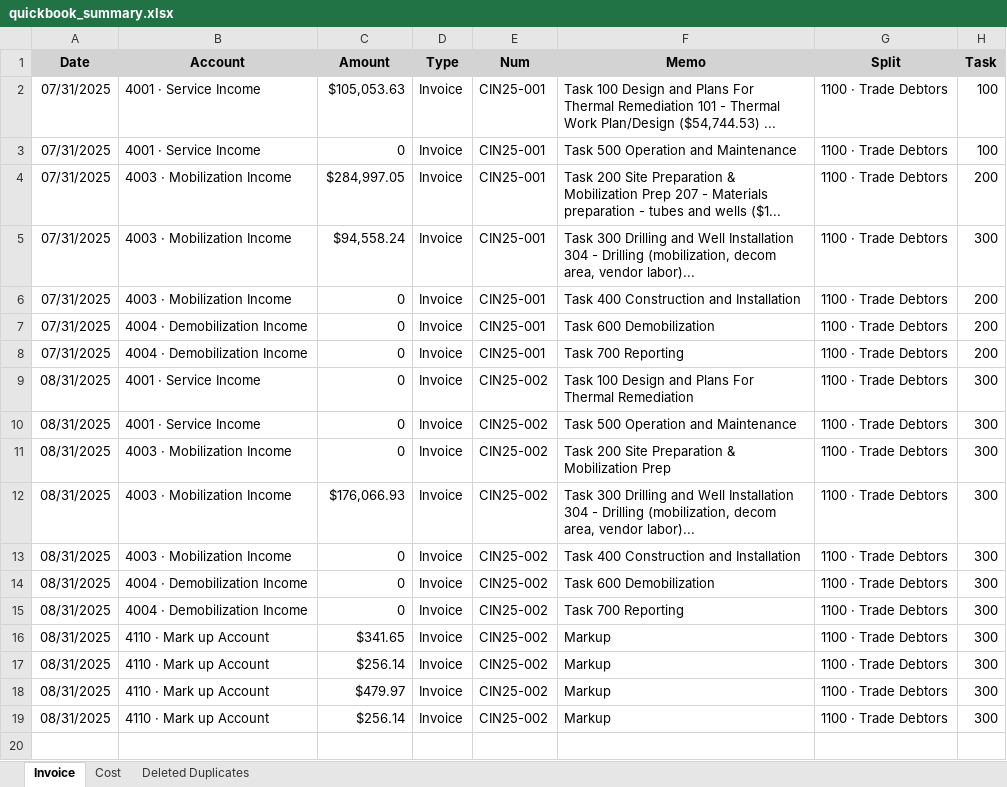
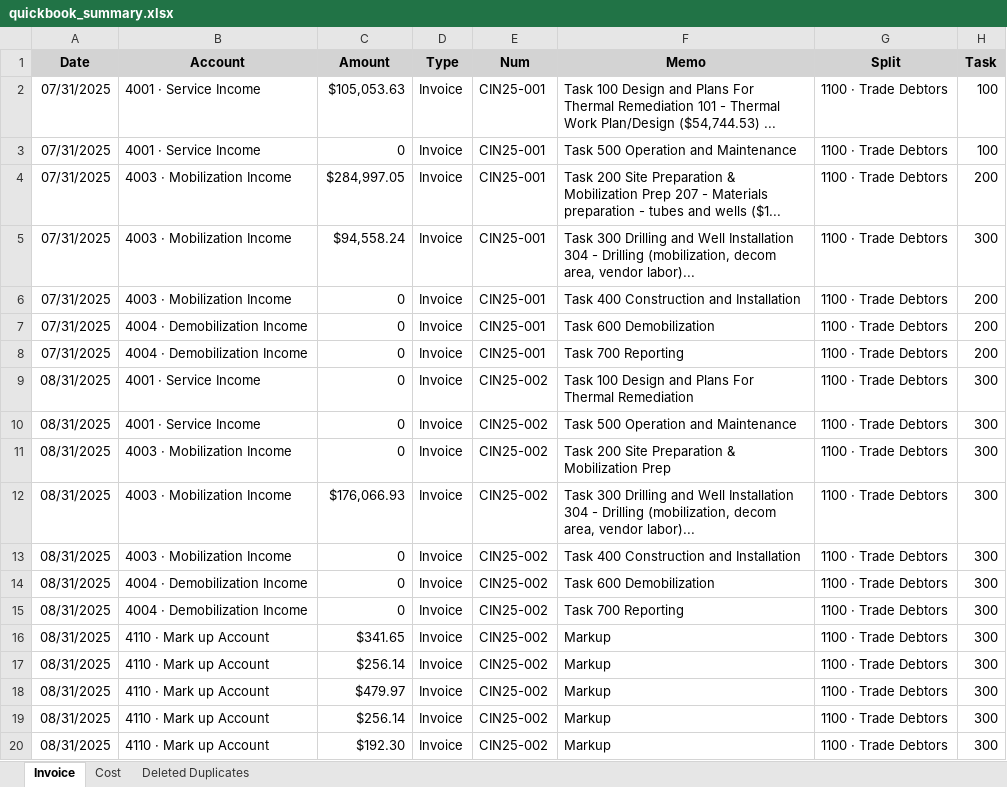
Before and after one commit to xiaosongchen1977/geo-project-tracker-ohio2025, an Excel workbook: quickbook_summary.xlsx, sheet Invoice, drawn as a sheet; values as stored, in another font and other column widths than the file's, no borders; the diff names each change by its address in the sheet, - before the commit and + after, or states it on an @@ line.

```diff
--- a/quickbook_summary.xlsx (sheet Invoice)
+++ b/quickbook_summary.xlsx (sheet Invoice)
+row 20: 08/31/2025 | 4110 · Mark up Account | $192.30 | Invoice | CIN25-002 | Markup | 1100 · Trade Debtors | 300
```
Also changed, not shown: sheet Cost.
